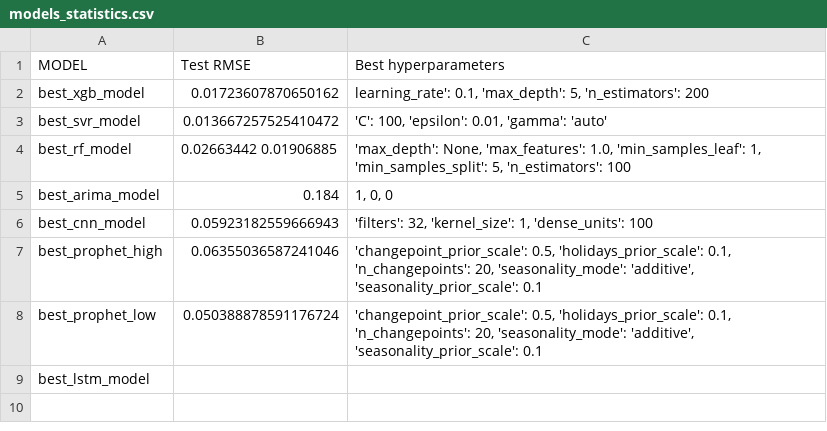
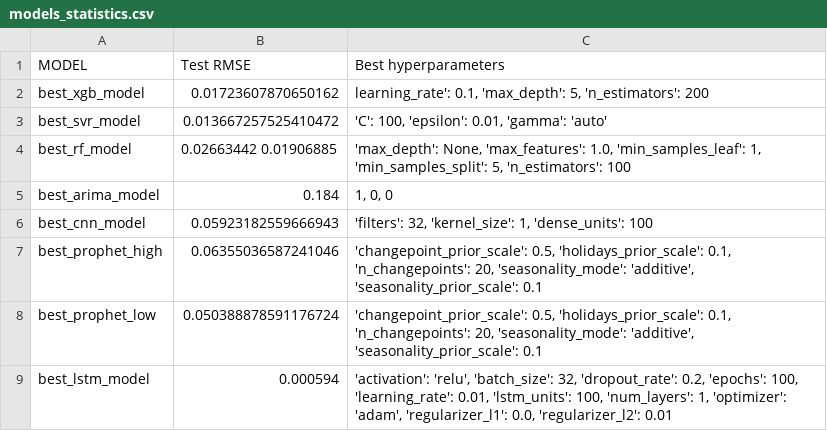
Before and after one commit to kdalampekis/CryptoMLTrader, a CSV file: Data/models_statistics.csv, drawn as a sheet.

Commit message:
full statistics completed

```diff
--- a/Data/models_statistics.csv
+++ b/Data/models_statistics.csv
@@ -8,2 +8,2 @@ best_prophet_high,0.06355036587241046,"'changepoint_prior_scale': 0.5, 'holidays
 best_prophet_low,0.050388878591176724,"'changepoint_prior_scale': 0.5, 'holidays_prior_scale': 0.1, 'n_changepoints': 20, 'seasonality_mode': 'additive', 'seasonality_prior_scale': 0.1"
-best_lstm_model,,
+best_lstm_model,0.000594,"'activation': 'relu', 'batch_size': 32, 'dropout_rate': 0.2, 'epochs': 100, 'learning_rate': 0.01, 'lstm_units': 100, 'num_layers': 1, 'optimizer': 'adam', 'regularizer_l1': 0.0, 'regularizer_l2': 0.01"
```
